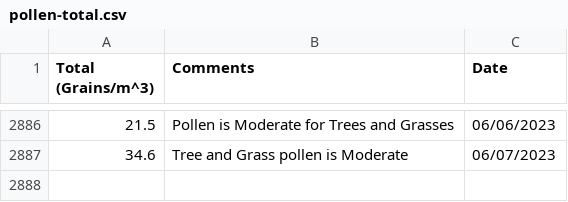
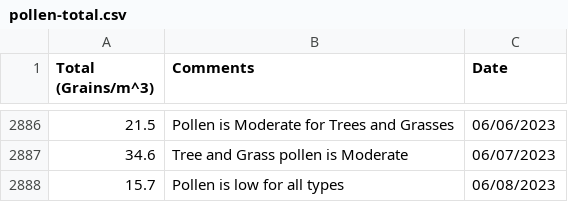
Before and after one commit to stephencarino/pollen, a CSV file: data/pollen-total.csv, drawn as a sheet; only a part is shown, gaps mark what is left out; the diff names each change by its address in the sheet, - before the commit and + after, or states it on an @@ line.

```diff
--- a/data/pollen-total.csv
+++ b/data/pollen-total.csv
+row 2888: 15.7 | Pollen is low for all types | 06/08/2023
```
Also changed, not shown: data/pollen-type.csv.
